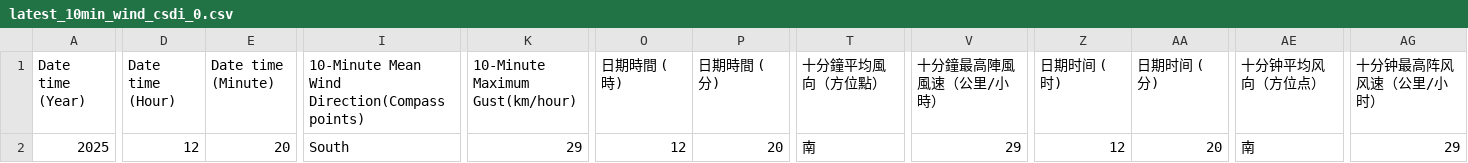
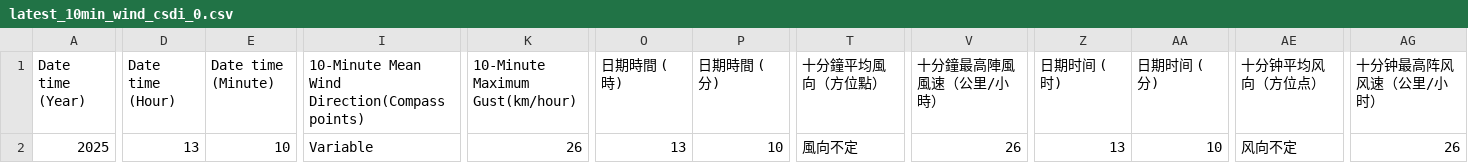
Before and after one commit to cysyiu/WeatherMap, a CSV file: Data/Wind_data/latest_10min_wind_csdi_0.csv, drawn as a sheet; only a part is shown, gaps mark what is left out; the diff names each change by its address in the sheet, - before the commit and + after, or states it on an @@ line.

```diff
--- a/Data/Wind_data/latest_10min_wind_csdi_0.csv
+++ b/Data/Wind_data/latest_10min_wind_csdi_0.csv
-D2 (Date time (Hour)): 12
+D2 (Date time (Hour)): 13
-E2 (Date time (Minute)): 20
+E2 (Date time (Minute)): 10
-I2: South
+I2: Variable
-K2 (10-Minute Maximum Gust(km/hour)): 29
+K2 (10-Minute Maximum Gust(km/hour)): 26
-O2 (日期時間 (時)): 12
+O2 (日期時間 (時)): 13
-P2 (日期時間 (分)): 20
+P2 (日期時間 (分)): 10
-T2 (十分鐘平均風向（方位點）): 南
+T2 (十分鐘平均風向（方位點）): 風向不定
-V2 (十分鐘最高陣風風速（公里/小時）): 29
+V2 (十分鐘最高陣風風速（公里/小時）): 26
-Z2 (日期时间 (时)): 12
+Z2 (日期时间 (时)): 13
-AA2 (日期时间 (分)): 20
+AA2 (日期时间 (分)): 10
-AE2 (十分钟平均风向（方位点）): 南
+AE2 (十分钟平均风向（方位点）): 风向不定
-AG2 (十分钟最高阵风风速（公里/小时）): 29
+AG2 (十分钟最高阵风风速（公里/小时）): 26
```
Also changed, not shown: Data/Wind_data/latest_10min_wind_csdi_12.csv, Data/Wind_data/latest_10min_wind_csdi_13.csv, 27 other files.
